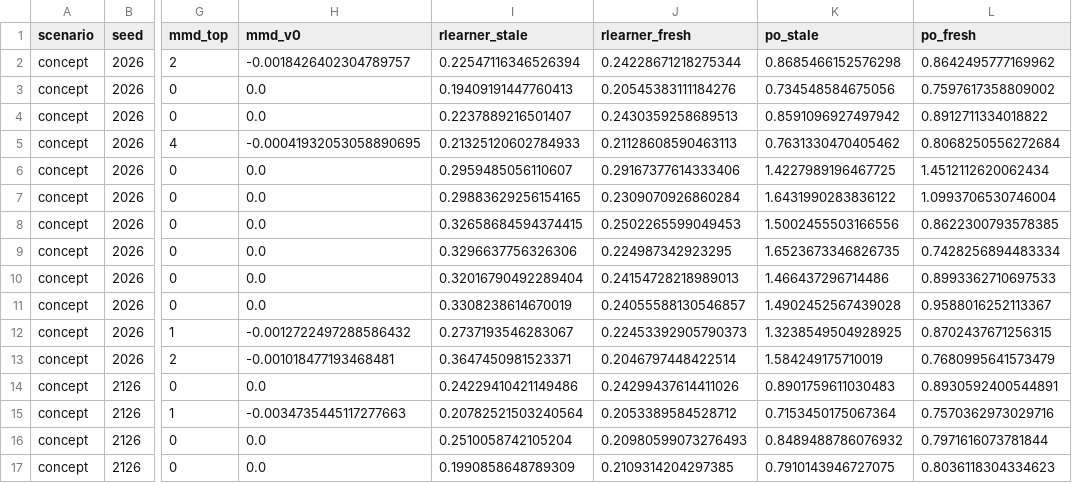
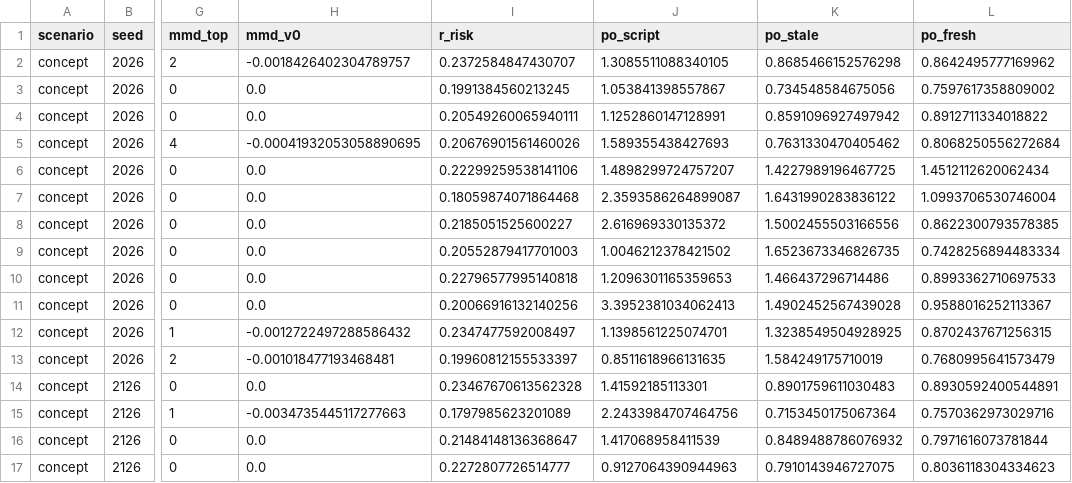
Before and after one commit to ruanhq-StatsML/SAPerm_, a CSV file: experiments/uplift_monitor/results/batch_monitor.csv, drawn as a sheet; only a part is shown, gaps mark what is left out; the diff covers the shown part only; the diff names each change by its address in the sheet, - before the commit and + after, or states it on an @@ line.

```diff
--- a/experiments/uplift_monitor/results/batch_monitor.csv
+++ b/experiments/uplift_monitor/results/batch_monitor.csv
-I1: rlearner_stale
+I1: r_risk
-J1: rlearner_fresh
+J1: po_script
-I2 (r_risk): 0.22547116346526394
+I2 (r_risk): 0.2372584847430707
-J2 (po_script): 0.24228671218275344
+J2 (po_script): 1.3085511088340105
-I3 (r_risk): 0.19409191447760413
+I3 (r_risk): 0.1991384560213245
-J3 (po_script): 0.20545383111184276
+J3 (po_script): 1.053841398557867
-I4 (r_risk): 0.2237889216501407
+I4 (r_risk): 0.20549260065940111
-J4 (po_script): 0.2430359258689513
+J4 (po_script): 1.1252860147128991
-I5 (r_risk): 0.21325120602784933
+I5 (r_risk): 0.20676901561460026
-J5 (po_script): 0.21128608590463113
+J5 (po_script): 1.589355438427693
-I6 (r_risk): 0.2959485056110607
+I6 (r_risk): 0.22299259538141106
-J6 (po_script): 0.29167377614333406
+J6 (po_script): 1.4898299724757207
-I7 (r_risk): 0.29883629256154165
+I7 (r_risk): 0.18059874071864468
-J7 (po_script): 0.2309070926860284
+J7 (po_script): 2.3593586264899087
-I8 (r_risk): 0.32658684594374415
+I8 (r_risk): 0.2185051525600227
-J8 (po_script): 0.2502265599049453
+J8 (po_script): 2.616969330135372
-I9 (r_risk): 0.3296637756326306
+I9 (r_risk): 0.20552879417701003
-J9 (po_script): 0.224987342923295
+J9 (po_script): 1.0046212378421502
-I10 (r_risk): 0.32016790492289404
+I10 (r_risk): 0.22796577995140818
-J10 (po_script): 0.24154728218989013
+J10 (po_script): 1.2096301165359653
-I11 (r_risk): 0.3308238614670019
+I11 (r_risk): 0.20066916132140256
-J11 (po_script): 0.24055588130546857
+J11 (po_script): 3.3952381034062413
-I12 (r_risk): 0.2737193546283067
+I12 (r_risk): 0.2347477592008497
-J12 (po_script): 0.22453392905790373
+J12 (po_script): 1.1398561225074701
-I13 (r_risk): 0.3647450981523371
+I13 (r_risk): 0.19960812155533397
-J13 (po_script): 0.2046797448422514
+J13 (po_script): 0.8511618966131635
-I14 (r_risk): 0.24229410421149486
+I14 (r_risk): 0.23467670613562328
-J14 (po_script): 0.24299437614411026
+J14 (po_script): 1.41592185113301
-I15 (r_risk): 0.20782521503240564
+I15 (r_risk): 0.1797985623201089
-J15 (po_script): 0.2053389584528712
+J15 (po_script): 2.2433984707464756
-I16 (r_risk): 0.2510058742105204
+I16 (r_risk): 0.21484148136368647
-J16 (po_script): 0.20980599073276493
+J16 (po_script): 1.417068958411539
-I17 (r_risk): 0.1990858648789309
+I17 (r_risk): 0.2272807726514777
-J17 (po_script): 0.2109314204297385
+J17 (po_script): 0.9127064390944963
```
Also changed, not shown: 160 edited cells elsewhere in this file, 8 other files.
